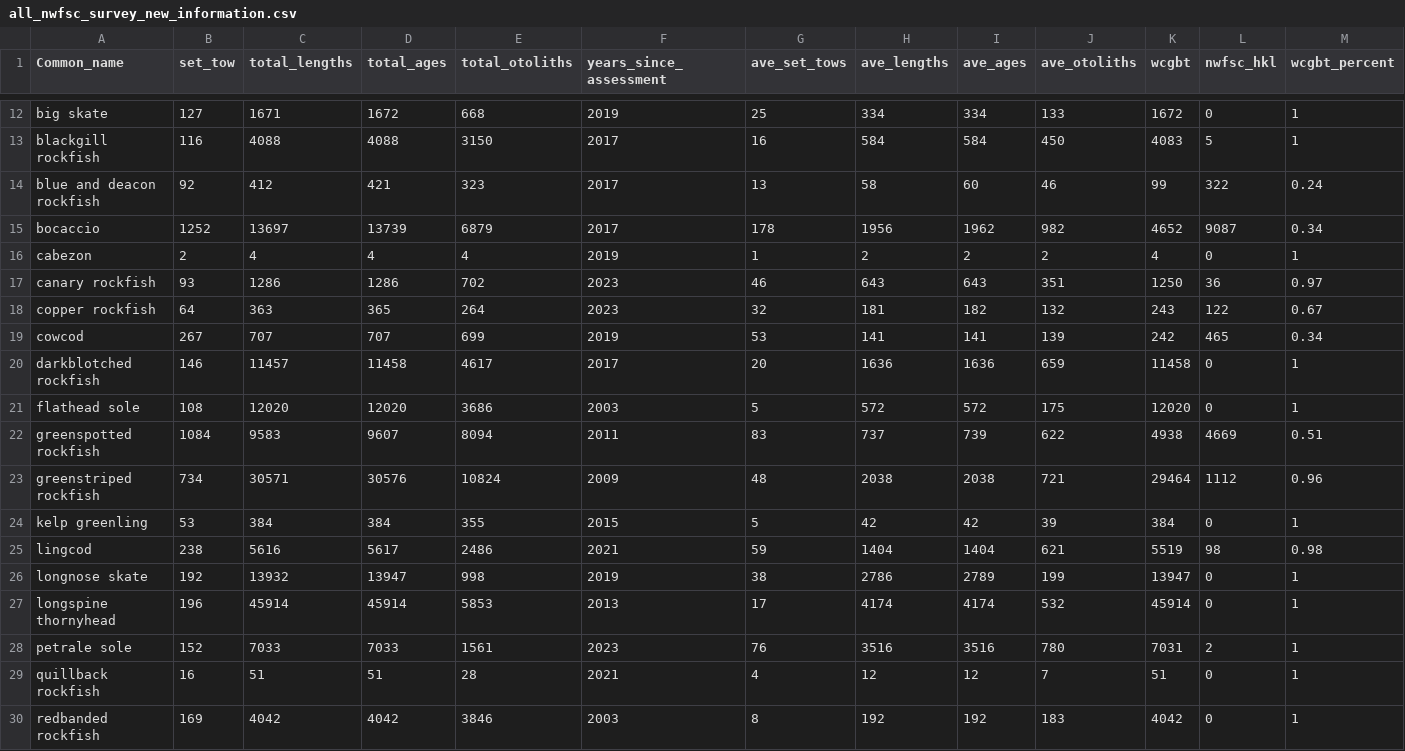
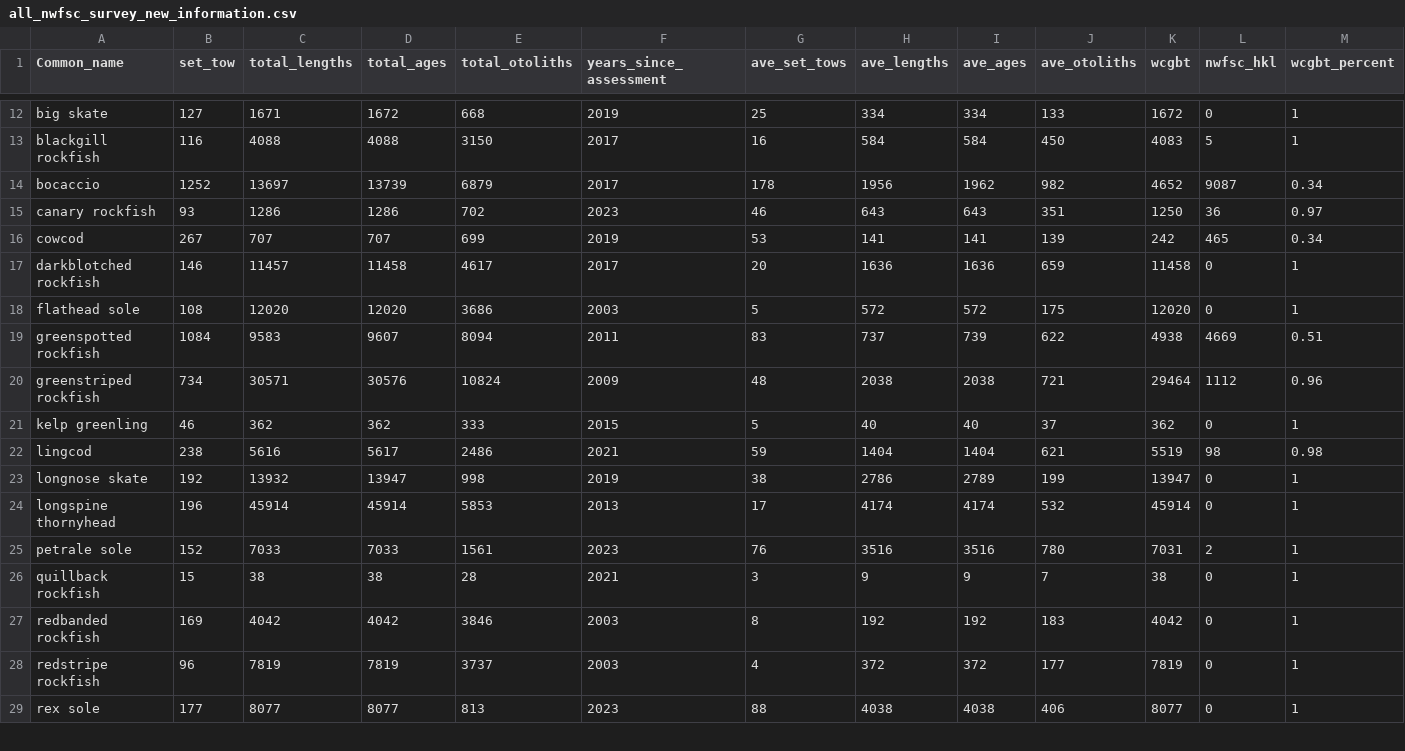
Before and after one commit to chantelwetzel-noaa/wcsap, a CSV file: data-processed/all_nwfsc_survey_new_information.csv, drawn as a sheet; only a part is shown, gaps mark what is left out; the shorter side is filled out with more unchanged rows.

```diff
--- a/data-processed/all_nwfsc_survey_new_information.csv
+++ b/data-processed/all_nwfsc_survey_new_information.csv
@@ -13,7 +13,4 @@ big skate,127,1671,1672,668,2019,25,334,334,133,1672,0,1
 blackgill rockfish,116,4088,4088,3150,2017,16,584,584,450,4083,5,1
-blue and deacon rockfish,92,412,421,323,2017,13,58,60,46,99,322,0.24
 bocaccio,1252,13697,13739,6879,2017,178,1956,1962,982,4652,9087,0.34
-cabezon,2,4,4,4,2019,1,2,2,2,4,0,1
 canary rockfish,93,1286,1286,702,2023,46,643,643,351,1250,36,0.97
-copper rockfish,64,363,365,264,2023,32,181,182,132,243,122,0.67
 cowcod,267,707,707,699,2019,53,141,141,139,242,465,0.34
@@ -23,3 +20,3 @@ greenspotted rockfish,1084,9583,9607,8094,2011,83,737,739,622,4938,4669,0.51
 greenstriped rockfish,734,30571,30576,10824,2009,48,2038,2038,721,29464,1112,0.96
-kelp greenling,53,384,384,355,2015,5,42,42,39,384,0,1
+kelp greenling,46,362,362,333,2015,5,40,40,37,362,0,1
 lingcod,238,5616,5617,2486,2021,59,1404,1404,621,5519,98,0.98
@@ -28,3 +25,3 @@ longspine thornyhead,196,45914,45914,5853,2013,17,4174,4174,532,45914,0,1
 petrale sole,152,7033,7033,1561,2023,76,3516,3516,780,7031,2,1
-quillback rockfish,16,51,51,28,2021,4,12,12,7,51,0,1
+quillback rockfish,15,38,38,28,2021,3,9,9,7,38,0,1
 redbanded rockfish,169,4042,4042,3846,2003,8,192,192,183,4042,0,1
```
Also changed, not shown: data-processed/11_overall_rank.csv, data-processed/2_commercial_revenue.csv, 15 other files.
